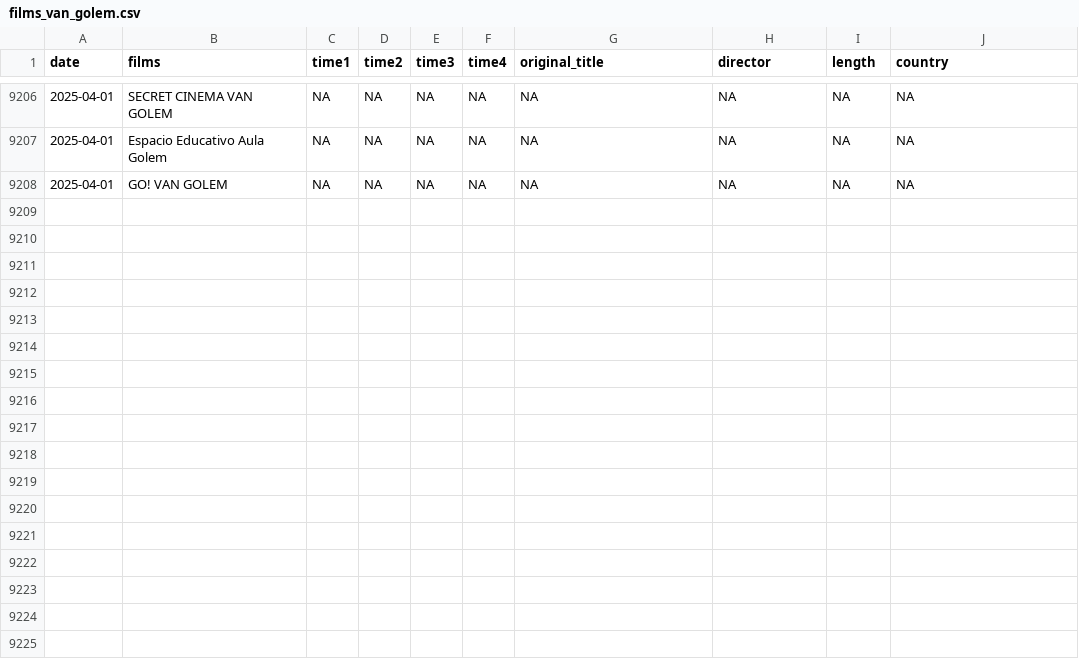
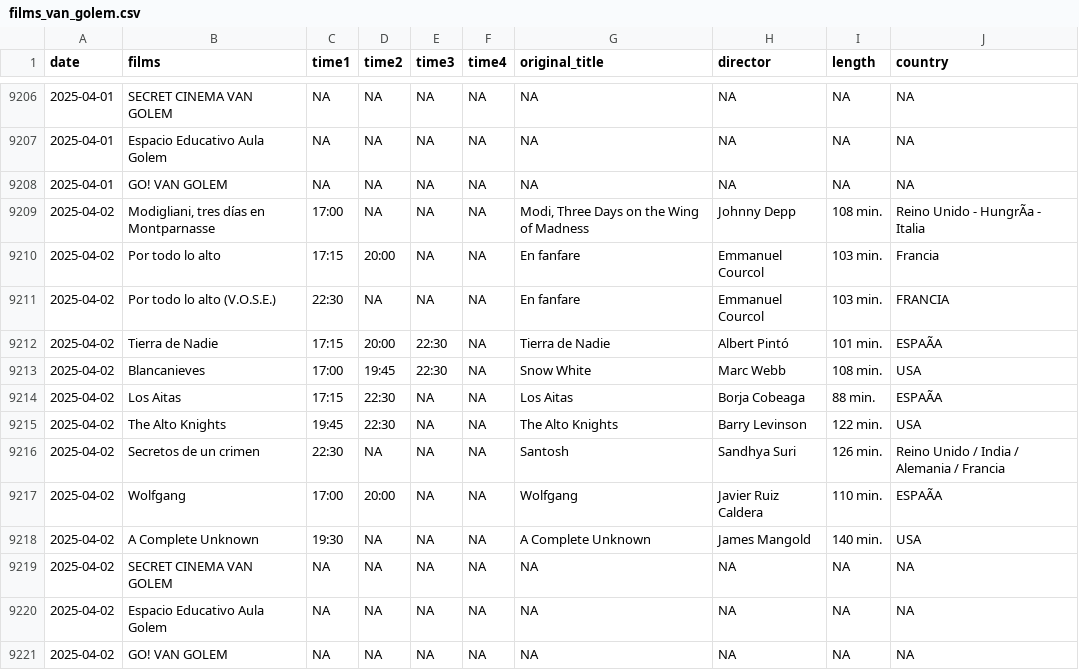
Before and after one commit to GuilleDiaz7/Automatic-Web-Scraping-of-A-Local-Cinema, a CSV file: data/films_van_golem.csv, drawn as a sheet; only a part is shown, gaps mark what is left out; the diff names each change by its address in the sheet, - before the commit and + after, or states it on an @@ line.

```diff
--- a/data/films_van_golem.csv
+++ b/data/films_van_golem.csv
+row 9209: 2025-04-02 | Modigliani, tres días en Montparnasse | 17:00 | NA | NA | NA | Modi, Three Days on the Wing of Madness | Johnny Depp | 108 min. | Reino Unido - HungrÃa - Italia
+row 9210: 2025-04-02 | Por todo lo alto | 17:15 | 20:00 | NA | NA | En fanfare | Emmanuel Courcol | 103 min. | Francia
+row 9211: 2025-04-02 | Por todo lo alto (V.O.S.E.) | 22:30 | NA | NA | NA | En fanfare | Emmanuel Courcol | 103 min. | FRANCIA
+row 9212: 2025-04-02 | Tierra de Nadie | 17:15 | 20:00 | 22:30 | NA | Tierra de Nadie | Albert Pintó | 101 min. | ESPAÃA
+row 9213: 2025-04-02 | Blancanieves | 17:00 | 19:45 | 22:30 | NA | Snow White | Marc Webb | 108 min. | USA
+row 9214: 2025-04-02 | Los Aitas | 17:15 | 22:30 | NA | NA | Los Aitas | Borja Cobeaga | 88 min. | ESPAÃA
+row 9215: 2025-04-02 | The Alto Knights | 19:45 | 22:30 | NA | NA | The Alto Knights | Barry Levinson | 122 min. | USA
+row 9216: 2025-04-02 | Secretos de un crimen | 22:30 | NA | NA | NA | Santosh | Sandhya Suri | 126 min. | Reino Unido / India / Alemania / Francia
+row 9217: 2025-04-02 | Wolfgang | 17:00 | 20:00 | NA | NA | Wolfgang | Javier Ruiz Caldera | 110 min. | ESPAÃA
+row 9218: 2025-04-02 | A Complete Unknown | 19:30 | NA | NA | NA | A Complete Unknown | James Mangold | 140 min. | USA
+row 9219: 2025-04-02 | SECRET CINEMA VAN GOLEM | NA | NA | NA | NA | NA | NA | NA | NA
+row 9220: 2025-04-02 | Espacio Educativo Aula Golem | NA | NA | NA | NA | NA | NA | NA | NA
+row 9221: 2025-04-02 | GO! VAN GOLEM | NA | NA | NA | NA | NA | NA | NA | NA
```
